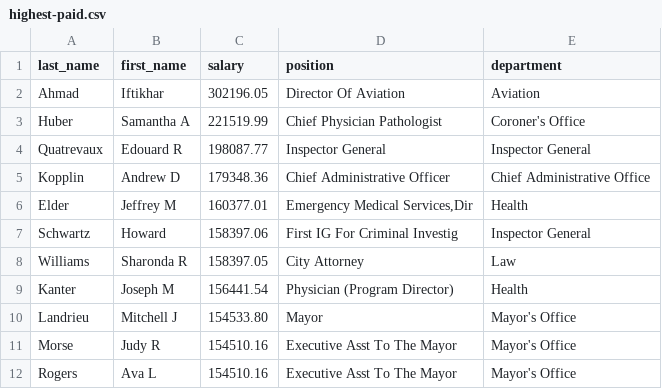
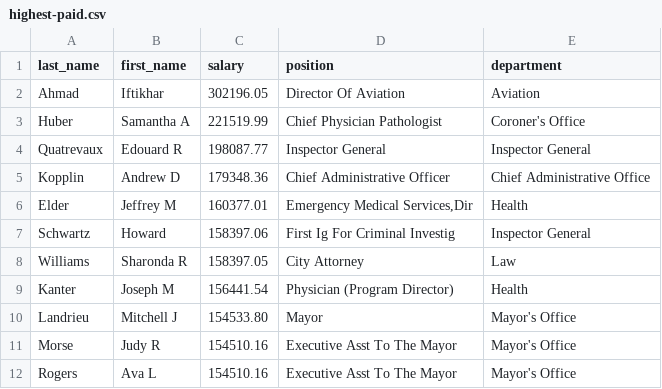
Before and after one commit to TheLens/citysalaries, a CSV file: data/export/highest-paid.csv, drawn as a sheet; only a part is shown.

```diff
--- a/data/export/highest-paid.csv
+++ b/data/export/highest-paid.csv
@@ -6,3 +6,3 @@ Kopplin,Andrew D,179348.36,Chief Administrative Officer,Chief Administrative Off
 Elder,Jeffrey M,160377.01,"Emergency Medical Services,Dir",Health
-Schwartz,Howard,158397.06,First IG For Criminal Investig,Inspector General
+Schwartz,Howard,158397.06,First Ig For Criminal Investig,Inspector General
 Williams,Sharonda R,158397.05,City Attorney,Law
```
Also changed, not shown: data/export/data.csv, data/export/departments.csv, 6 other files.
